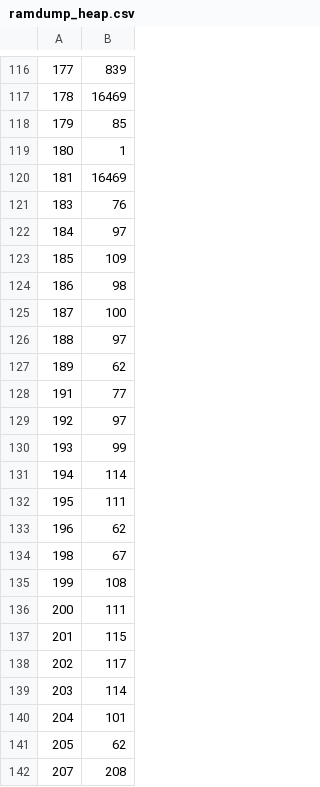
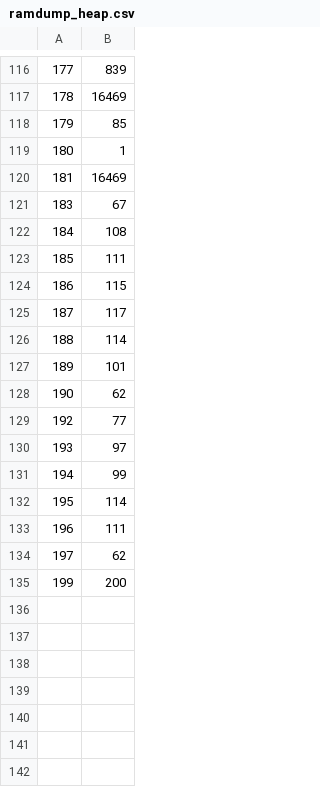
Before and after one commit to woodrush/lisp-in-life, a CSV file: src/ramdump_heap.csv, drawn as a sheet; only a part is shown, gaps mark what is left out.

```diff
--- a/src/ramdump_heap.csv
+++ b/src/ramdump_heap.csv
@@ -120,23 +120,16 @@
 181,16469
-183,76
-184,97
-185,109
-186,98
-187,100
-188,97
-189,62
-191,77
-192,97
-193,99
-194,114
-195,111
-196,62
-198,67
-199,108
-200,111
-201,115
-202,117
-203,114
-204,101
-205,62
-207,208
+183,67
+184,108
+185,111
+186,115
+187,117
+188,114
+189,101
+190,62
+192,77
+193,97
+194,99
+195,114
+196,111
+197,62
+199,200
```
Also changed, not shown: src/ramdump_stack.csv, 8 other files.
